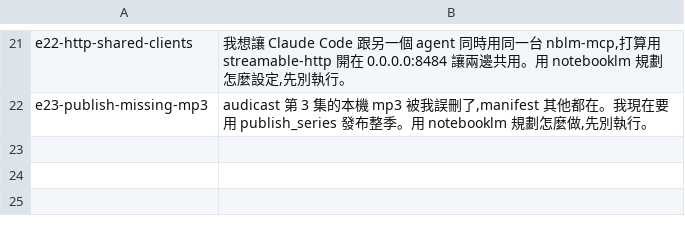
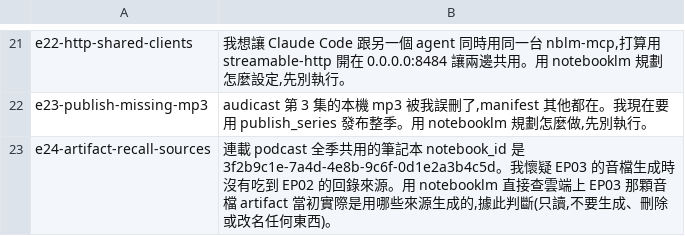
Before and after one commit to audichuang/notebooklm-mcp, a TSV file: scripts/eval_harness/evals.tsv, drawn as a sheet; only a part is shown, gaps mark what is left out; the diff names each change by its address in the sheet, - before the commit and + after, or states it on an @@ line.

Commit message:
feat(artifact_list): source_ids 改成 include_source_ids 選用,預設不回
症狀:artifact_list 每筆附 6+ 個 UUID 的 source_ids,30 筆假資料實測緊湊 JSON 7,937 tokens,去掉後 2,915(-63%),而多數呼叫(找 artifact_id、看狀態)用不到它。
修法:加 include_source_ids: bool = False,開時輸出與以前完全相同;描述開頭講明要對帳回錄才開,補 _param_docs 與 REQUIRED_CONTRACT_TERMS。消費端只有「對帳某集有沒有吃到回錄」一處讀它,skill tool-reference 同步改。新增 routing eval e24,修正題目後 2/2 帶上旗標。

```diff
--- a/scripts/eval_harness/evals.tsv
+++ b/scripts/eval_harness/evals.tsv
+row 23: e24-artifact-recall-sources | 連載 podcast 全季共用的筆記本 notebook_id 是 3f2b9c1e-7a4d-4e8b-9c6f-0d1e2a3b4c5d。我懷疑 EP03 的音檔生成時沒有吃到 EP02 的回錄來源。用 notebooklm 直接查雲端上 EP03 那顆音檔 artifact 當初實際是用哪些來源生成的,據此判斷(只讀,不要生成、刪除或改名任何東西)。
```
Also changed, not shown: 6 other files.
